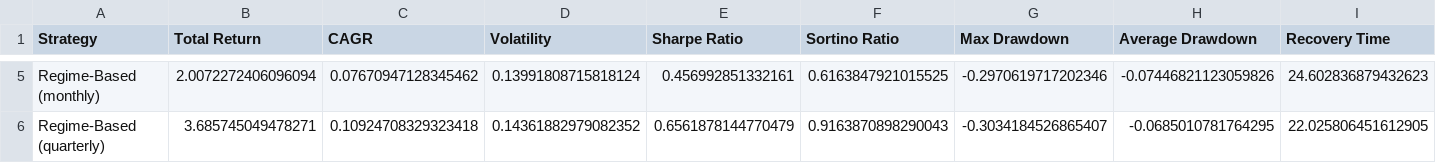
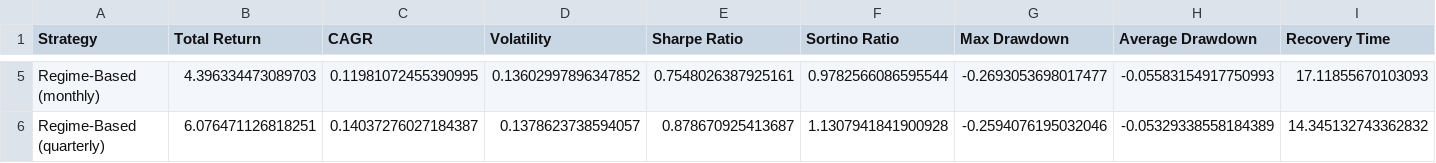
Before and after one commit to AlexanderShields4/Regime-Modeling, a CSV file: dashboard_outputs/backtest_results/data/metrics_summary.csv, drawn as a sheet; only a part is shown, gaps mark what is left out; the diff covers the shown part only; the diff names each change by its address in the sheet, - before the commit and + after, or states it on an @@ line.

```diff
--- a/dashboard_outputs/backtest_results/data/metrics_summary.csv
+++ b/dashboard_outputs/backtest_results/data/metrics_summary.csv
-B5 (Total Return): 2.0072272406096094
+B5 (Total Return): 4.396334473089703
-C5 (CAGR): 0.07670947128345462
+C5 (CAGR): 0.11981072455390995
-D5 (Volatility): 0.13991808715818124
+D5 (Volatility): 0.13602997896347852
-E5 (Sharpe Ratio): 0.456992851332161
+E5 (Sharpe Ratio): 0.7548026387925161
-F5 (Sortino Ratio): 0.6163847921015525
+F5 (Sortino Ratio): 0.9782566086595544
-G5 (Max Drawdown): -0.2970619717202346
+G5 (Max Drawdown): -0.2693053698017477
-H5 (Average Drawdown): -0.07446821123059826
+H5 (Average Drawdown): -0.05583154917750993
-I5 (Recovery Time): 24.602836879432623
+I5 (Recovery Time): 17.11855670103093
-B6 (Total Return): 3.685745049478271
+B6 (Total Return): 6.076471126818251
-C6 (CAGR): 0.10924708329323418
+C6 (CAGR): 0.14037276027184387
-D6 (Volatility): 0.14361882979082352
+D6 (Volatility): 0.1378623738594057
-E6 (Sharpe Ratio): 0.6561878144770479
+E6 (Sharpe Ratio): 0.878670925413687
-F6 (Sortino Ratio): 0.9163870898290043
+F6 (Sortino Ratio): 1.1307941841900928
-G6 (Max Drawdown): -0.3034184526865407
+G6 (Max Drawdown): -0.2594076195032046
-H6 (Average Drawdown): -0.0685010781764295
+H6 (Average Drawdown): -0.05329338558184389
-I6 (Recovery Time): 22.025806451612905
+I6 (Recovery Time): 14.345132743362832
```
Also changed, not shown: 34 edited cells elsewhere in this file, dashboard_outputs/backtest_results/data/regime_allocations.csv, dashboard_outputs/backtest_results/data/strategy_results.csv, 18 other files.
